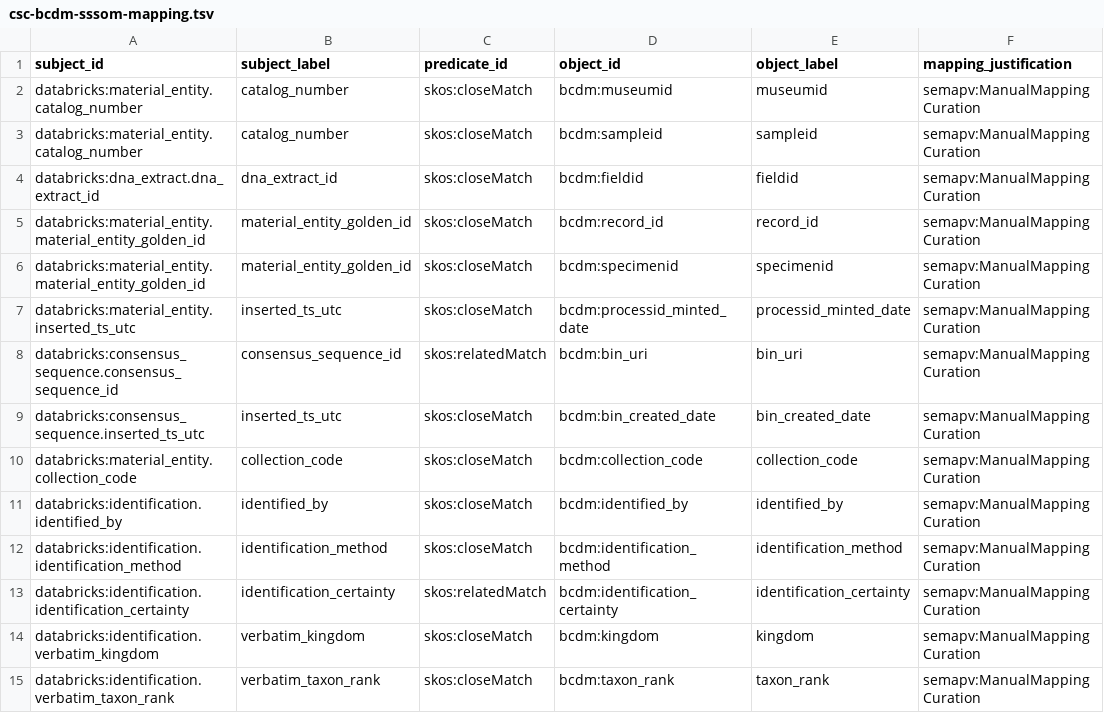
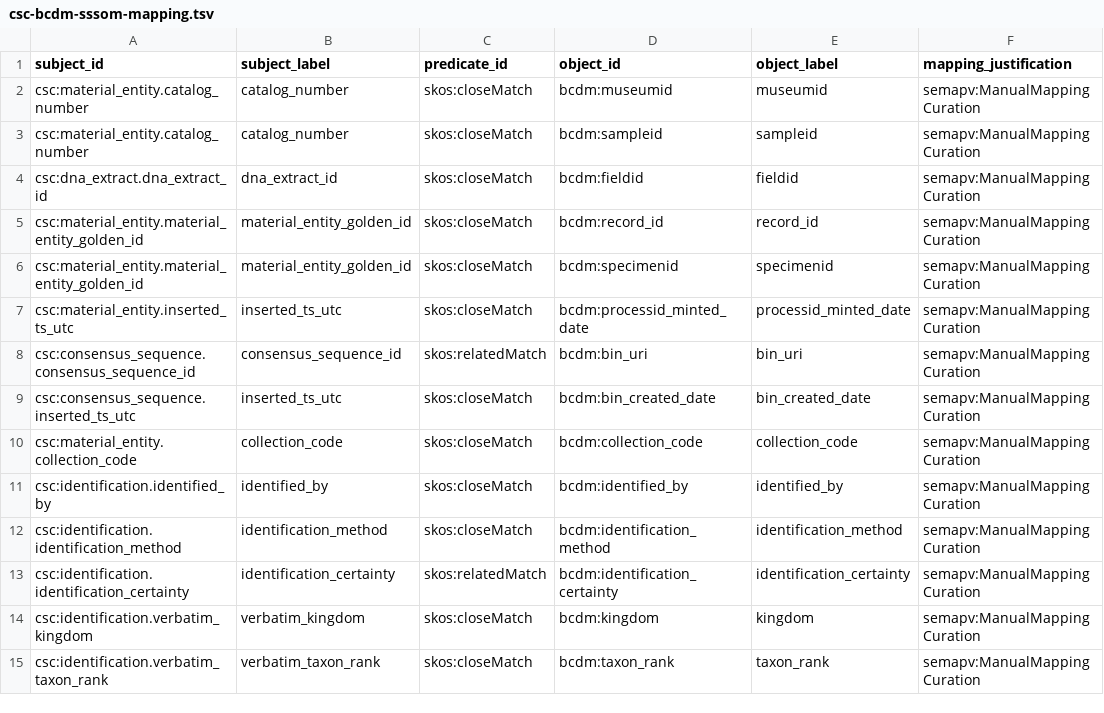
Before and after one commit to bge-barcoding/StayingMapped, a TSV file: sssom-mapping/csc-bcdm-sssom-mapping.tsv, drawn as a sheet; only a part is shown; the diff covers the shown part only; the diff names each change by its address in the sheet, - before the commit and + after, or states it on an @@ line.

Commit message:
change databricks curie prefix to csc

```diff
--- a/sssom-mapping/csc-bcdm-sssom-mapping.tsv
+++ b/sssom-mapping/csc-bcdm-sssom-mapping.tsv
-A2:A3 (subject_id): databricks:material_entity.catalog_number
+A2:A3 (subject_id): csc:material_entity.catalog_number
-A4 (subject_id): databricks:dna_extract.dna_extract_id
+A4 (subject_id): csc:dna_extract.dna_extract_id
-A5:A6 (subject_id): databricks:material_entity.material_entity_golden_id
+A5:A6 (subject_id): csc:material_entity.material_entity_golden_id
-A7 (subject_id): databricks:material_entity.inserted_ts_utc
+A7 (subject_id): csc:material_entity.inserted_ts_utc
-A8 (subject_id): databricks:consensus_sequence.consensus_sequence_id
+A8 (subject_id): csc:consensus_sequence.consensus_sequence_id
-A9 (subject_id): databricks:consensus_sequence.inserted_ts_utc
+A9 (subject_id): csc:consensus_sequence.inserted_ts_utc
-A10 (subject_id): databricks:material_entity.collection_code
+A10 (subject_id): csc:material_entity.collection_code
-A11 (subject_id): databricks:identification.identified_by
+A11 (subject_id): csc:identification.identified_by
-A12 (subject_id): databricks:identification.identification_method
+A12 (subject_id): csc:identification.identification_method
-A13 (subject_id): databricks:identification.identification_certainty
+A13 (subject_id): csc:identification.identification_certainty
-A14 (subject_id): databricks:identification.verbatim_kingdom
+A14 (subject_id): csc:identification.verbatim_kingdom
-A15 (subject_id): databricks:identification.verbatim_taxon_rank
+A15 (subject_id): csc:identification.verbatim_taxon_rank
```
Also changed, not shown: 39 edited cells elsewhere in this file.
